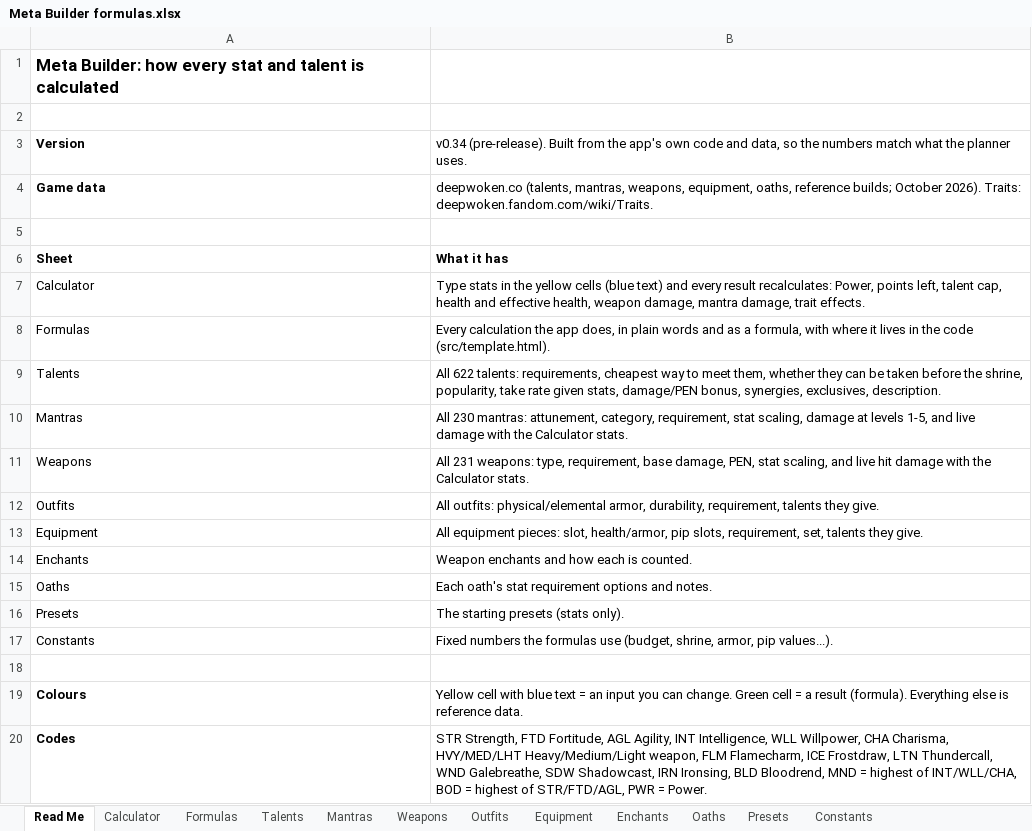
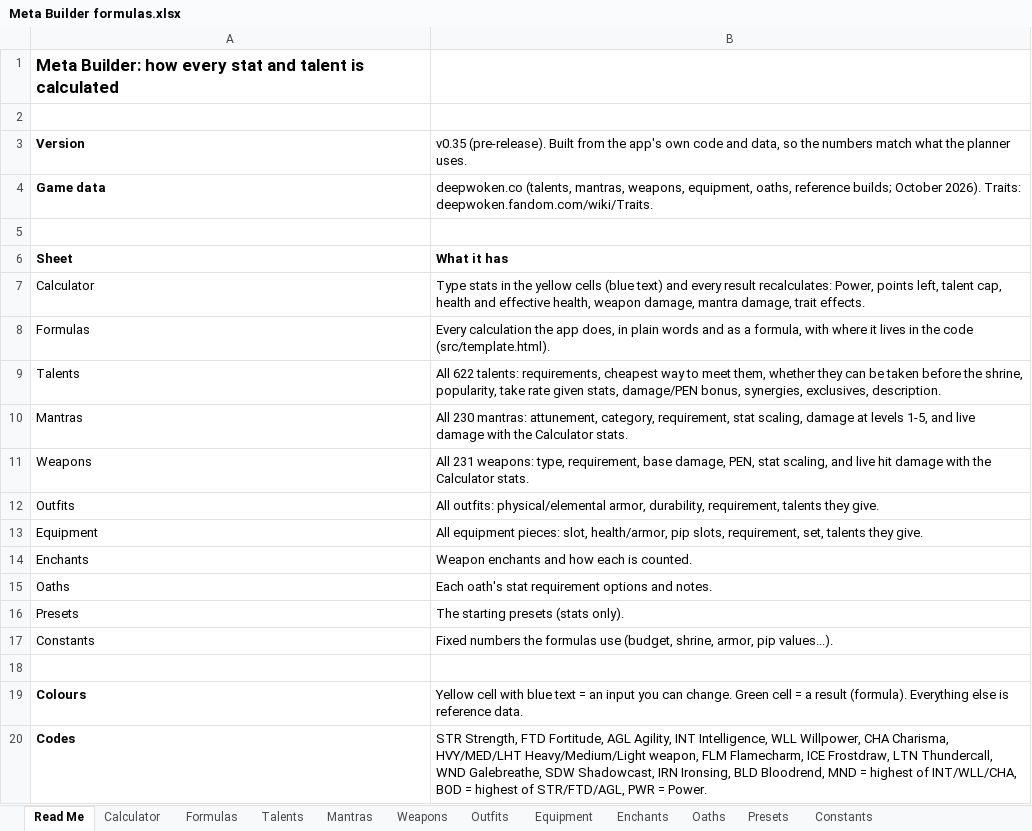
Before and after one commit to itsmrchickenss/meta-builder, an Excel workbook: docs/Meta Builder formulas.xlsx, sheet Read Me, drawn as a sheet; values as stored, in another font and other column widths than the file's, no borders; the diff names each change by its address in the sheet, - before the commit and + after, or states it on an @@ line.

```diff
--- a/docs/Meta Builder formulas.xlsx (sheet Read Me)
+++ b/docs/Meta Builder formulas.xlsx (sheet Read Me)
-B3: v0.34 (pre-release). Built…
+B3: v0.35 (pre-release). Built…
```
Also changed, not shown: sheet Presets, 6 other files.
